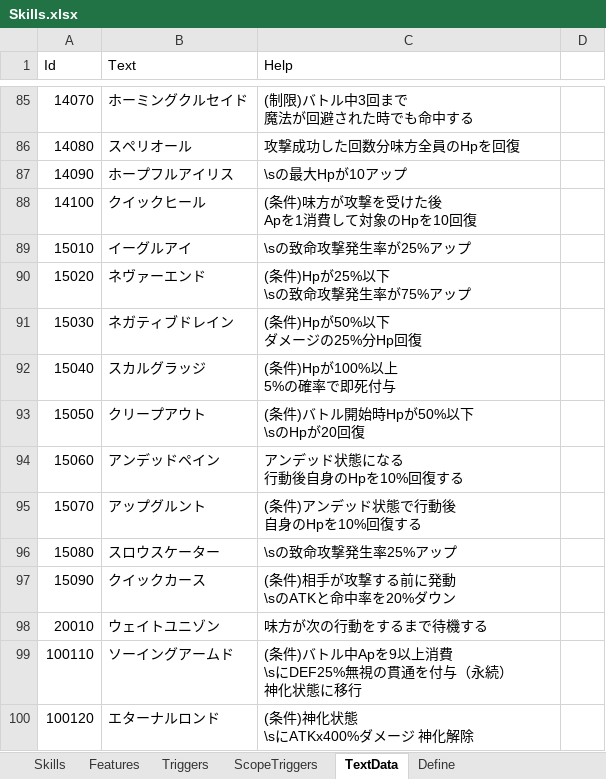
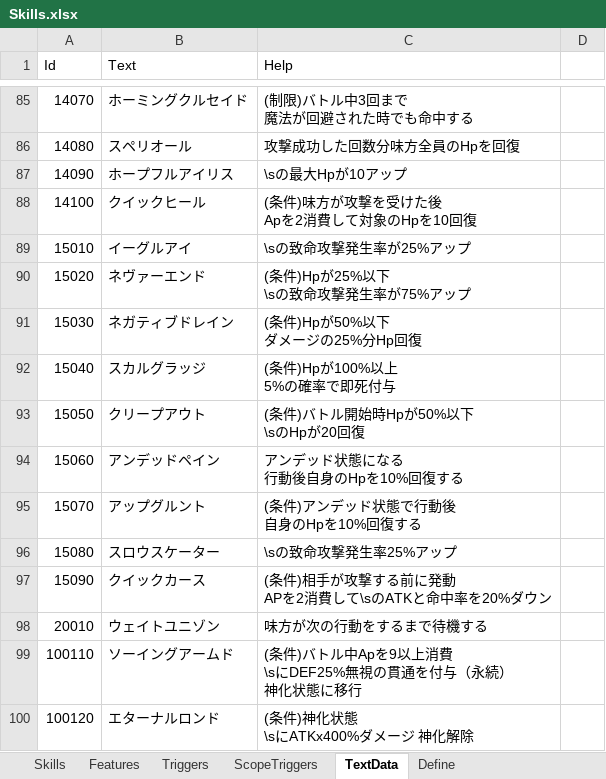
Before and after one commit to seedsclaft/unity, an Excel workbook: Assets/Data/Skills.xlsx, sheet TextData, drawn as a sheet; only a part is shown, gaps mark what is left out; values as stored, in another font and other column widths than the file's, no borders; ↵ is a line break in a cell; the diff names each change by its address in the sheet, - before the commit and + after, or states it on an @@ line.

```diff
--- a/Assets/Data/Skills.xlsx (sheet TextData)
+++ b/Assets/Data/Skills.xlsx (sheet TextData)
-C88 (Help): (条件)味方が攻撃を受けた後 ↵ Apを1消費して対象のHpを10回復
+C88 (Help): (条件)味方が攻撃を受けた後 ↵ Apを2消費して対象のHpを10回復
-C97 (Help): (条件)相手が攻撃する前に発動 ↵ \sのATKと命中率を20%ダウン
+C97 (Help): (条件)相手が攻撃する前に発動 ↵ APを2消費して\sのATKと命中率を20%ダウン
```
Also changed, not shown: sheet Skills, Assets/Data/Actors.xlsx, Assets/Data/Enemies.xlsx, 21 other files.
